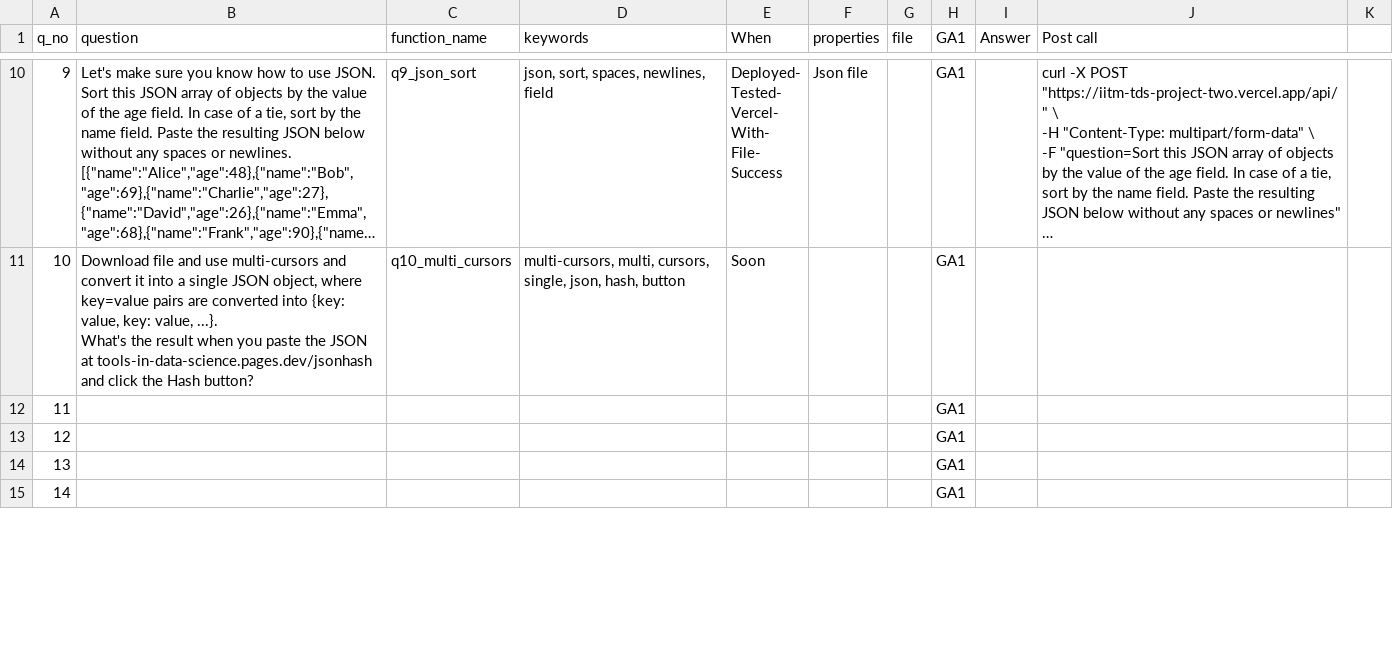
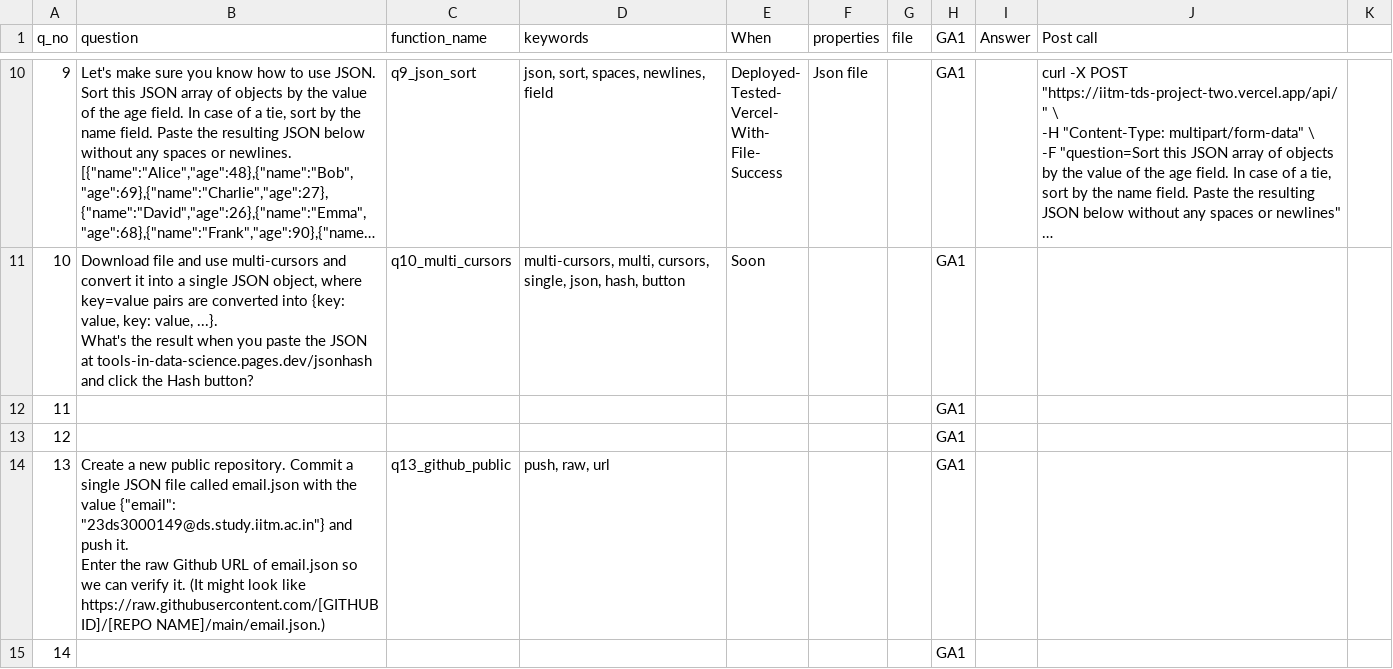
Before and after one commit to Rajalakshmi12/iitm-tds-project-two, a CSV file: api/question_template.csv, drawn as a sheet; only a part is shown, gaps mark what is left out; long unchanged cells end in …; the diff covers the shown part only.

```diff
--- a/api/question_template.csv
+++ b/api/question_template.csv
@@ -48,3 +48,4 @@ What's the result when you paste the JSON at tools-in-data-science.pages.dev/jso
 12,,,,,,,GA1,,,
-13,,,,,,,GA1,,,
+13,"Create a new public repository. Commit a single JSON file called email.json with the value {""email"": ""23ds3000149@ds.study.iitm.ac.in""} and push it.
+Enter the raw Github URL of email.json so we can verify it. (It might look like https://raw.githubusercontent.com/[GITHUB ID]/[REPO NAME]/main/email.json.)",q13_github_public,"push, raw, url",,,,GA1,,,
 14,,,,,,,GA1,,,
```
Also changed, not shown: 13 edited cells elsewhere in this file, 2 other files.
